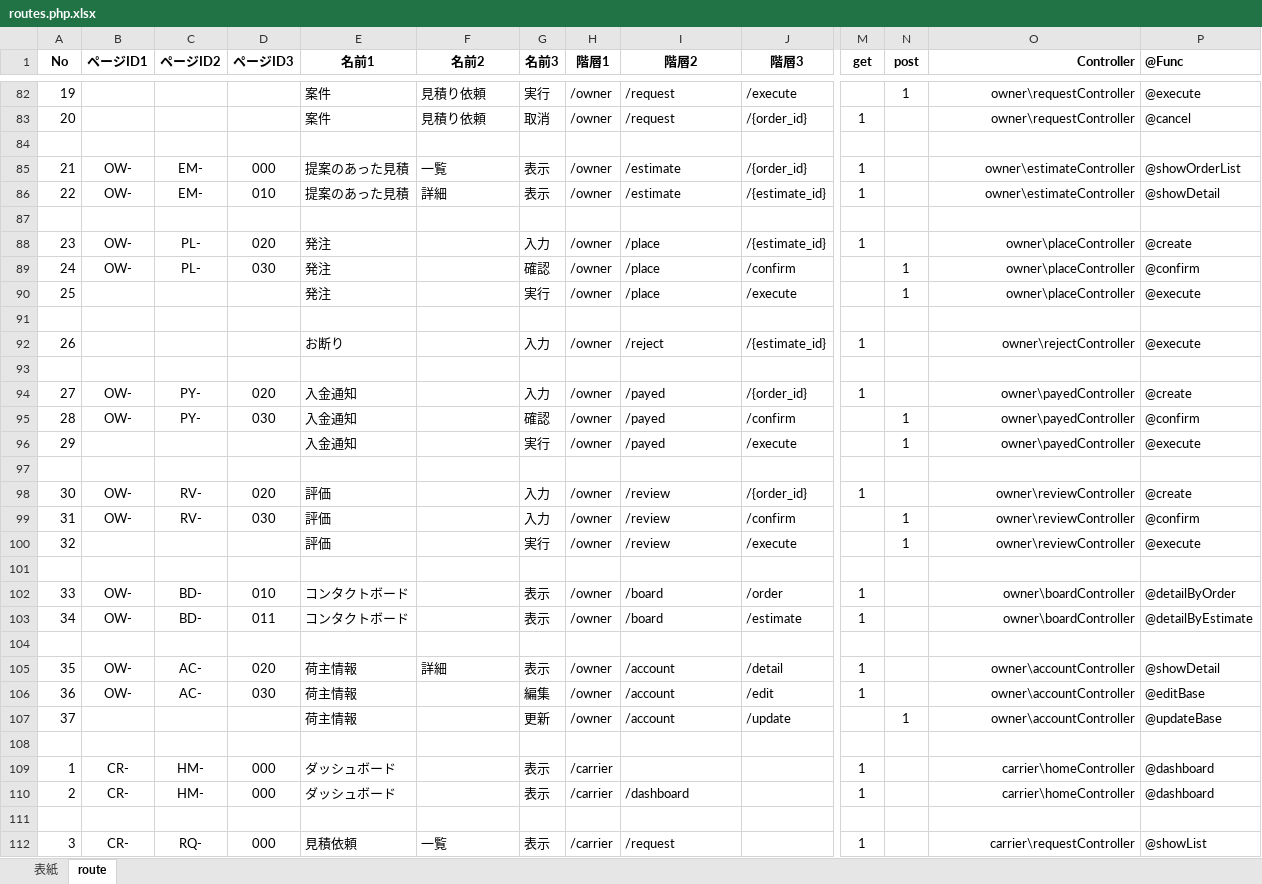
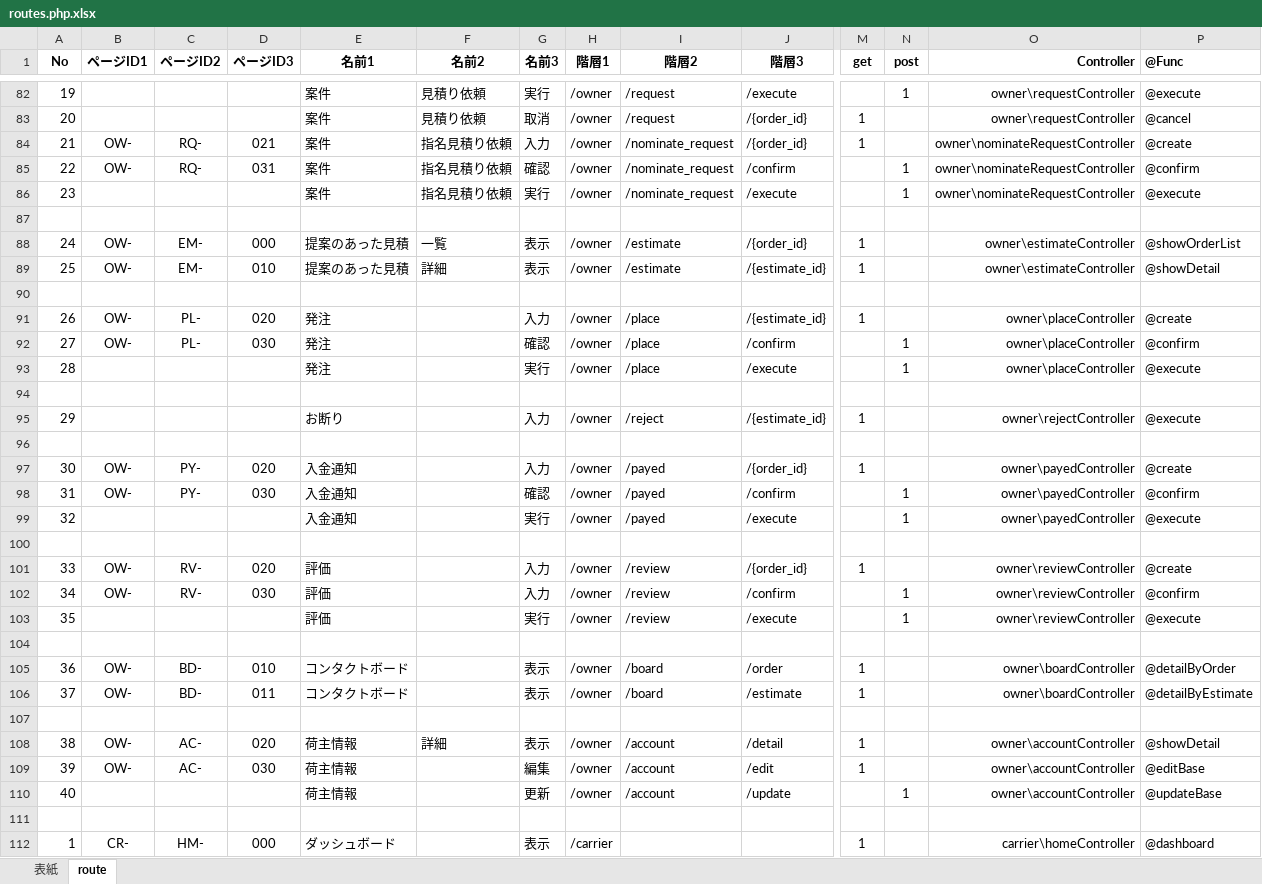
Before and after one commit to Akito-K/www.transporter.fun, an Excel workbook: root/datas/routes.php.xlsx, sheet route, drawn as a sheet; only a part is shown, gaps mark what is left out; the shorter side is filled out with more unchanged rows; values as stored, in another font and other column widths than the file's, no borders; conditional formats not drawn; addresses are those after the commit; rows hold the shown columns only; the diff names each change by its address in the sheet, - before the commit and + after, or states it on an @@ line.

```diff
--- a/root/datas/routes.php.xlsx (sheet route)
+++ b/root/datas/routes.php.xlsx (sheet route)
+row 84: 21 | OW- | RQ- | 021 | 案件 | 指名見積り依頼 | 入力 | /owner | /nominate_request | /{order_id} | 1 |  | owner\nominateRequestController | @create
+row 85: 22 | OW- | RQ- | 031 | 案件 | 指名見積り依頼 | 確認 | /owner | /nominate_request | /confirm |  | 1 | owner\nominateRequestController | @confirm
+row 86: 23 |  |  |  | 案件 | 指名見積り依頼 | 実行 | /owner | /nominate_request | /execute |  | 1 | owner\nominateRequestController | @execute
-A88 (No): 21
+A88 (No): 24
-A89 (No): 22
+A89 (No): 25
-A91 (No): 23
+A91 (No): 26
-A92 (No): 24
+A92 (No): 27
-A93 (No): 25
+A93 (No): 28
-A95 (No): 26
+A95 (No): 29
-A97 (No): 27
+A97 (No): 30
-A98 (No): 28
+A98 (No): 31
-A99 (No): 29
+A99 (No): 32
-A101 (No): 30
+A101 (No): 33
-A102 (No): 31
+A102 (No): 34
-A103 (No): 32
+A103 (No): 35
-A105 (No): 33
+A105 (No): 36
-A106 (No): 34
+A106 (No): 37
-A108 (No): 35
+A108 (No): 38
-A109 (No): 36
+A109 (No): 39
-A110 (No): 37
+A110 (No): 40
```
Also changed, not shown: charts or pictures, root/datas/ER.xlsx, 55 other files.
